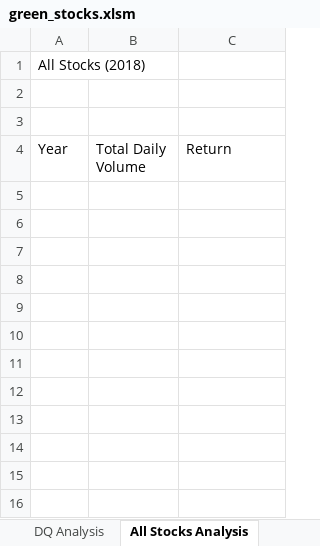
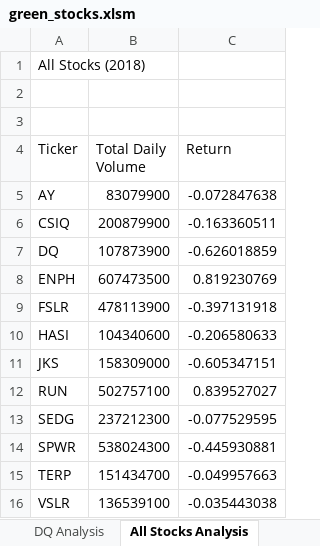
Before and after one commit to Cthompsonlbi/stock-analysis-practice, an Excel workbook: green_stocks.xlsm, sheet All Stocks Analysis, drawn as a sheet; values as stored, in another font and other column widths than the file's, no borders; the diff names each change by its address in the sheet, - before the commit and + after, or states it on an @@ line.

Commit message:
Completed 2.3.3

```diff
--- a/green_stocks.xlsm (sheet All Stocks Analysis)
+++ b/green_stocks.xlsm (sheet All Stocks Analysis)
-A4: Year
+A4: Ticker
+row 5: AY | 83079900 | -0.072847638
+row 6: CSIQ | 200879900 | -0.163360511
+row 7: DQ | 107873900 | -0.626018859
+row 8: ENPH | 607473500 | 0.819230769
+row 9: FSLR | 478113900 | -0.397131918
+row 10: HASI | 104340600 | -0.206580633
+row 11: JKS | 158309000 | -0.605347151
+row 12: RUN | 502757100 | 0.839527027
+row 13: SEDG | 237212300 | -0.077529595
+row 14: SPWR | 538024300 | -0.445930881
+row 15: TERP | 151434700 | -0.049957663
+row 16: VSLR | 136539100 | -0.035443038
```
